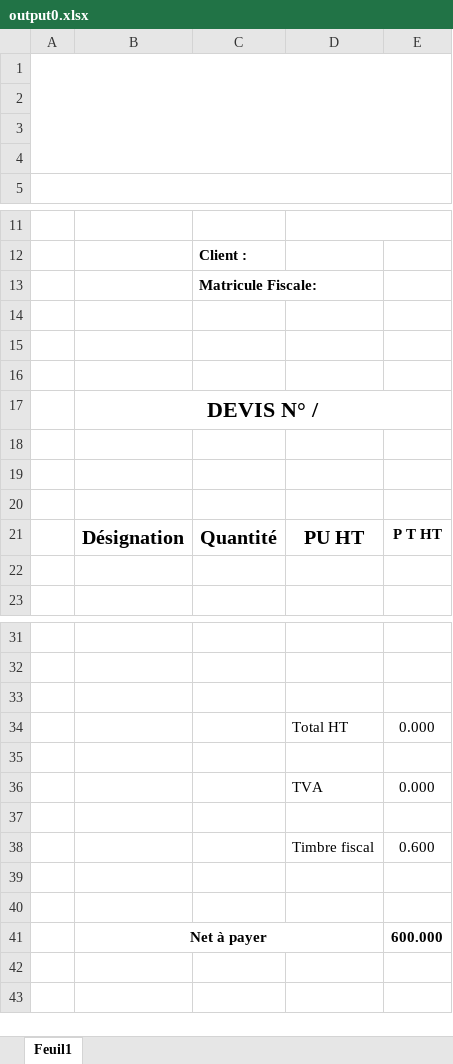
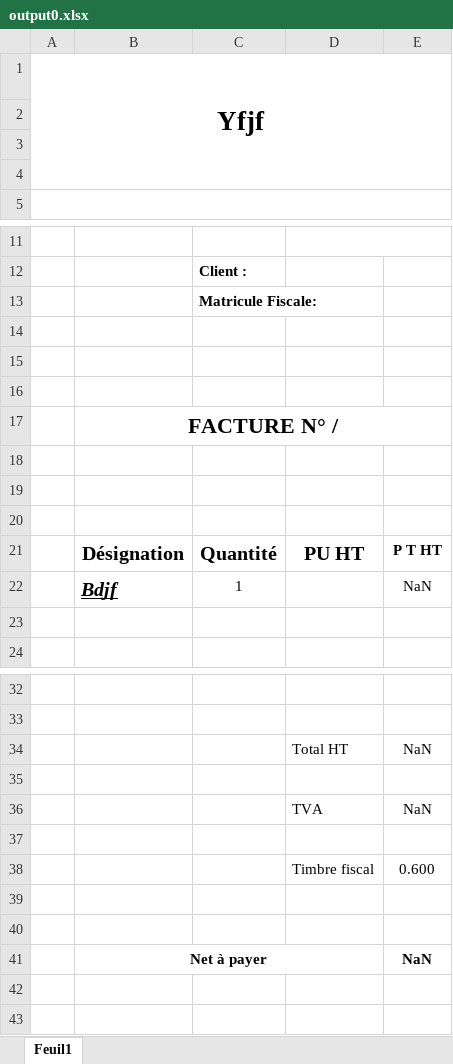
Before and after one commit to MassoudiOmar/e-tafakna, an Excel workbook: output0.xlsx, sheet Feuil1, drawn as a sheet; only a part is shown, gaps mark what is left out; values as stored, in another font and other column widths than the file's, no borders; removed rows and columns are numbered as before the commit, all else as after; the diff names each change by its address in the sheet, - before the commit and + after, or states it on an @@ line.

```diff
--- a/output0.xlsx (sheet Feuil1)
+++ b/output0.xlsx (sheet Feuil1)
-A1: (empty)
+A1: Yfjf
-B17: DEVIS N° /
+B17: FACTURE N° /
+row 22:  | Bdjf | 1 |  | NaN
+row 34:  |  |  | Total HT | NaN
-row 34:  |  |  | Total HT | 0.000
-row 36: (empty)
+row 36:  |  |  | TVA | NaN
-row 36:  |  |  | TVA | 0.000
-E41: 600.000
+E41: NaN
```
Also changed, not shown: 7 other files.
